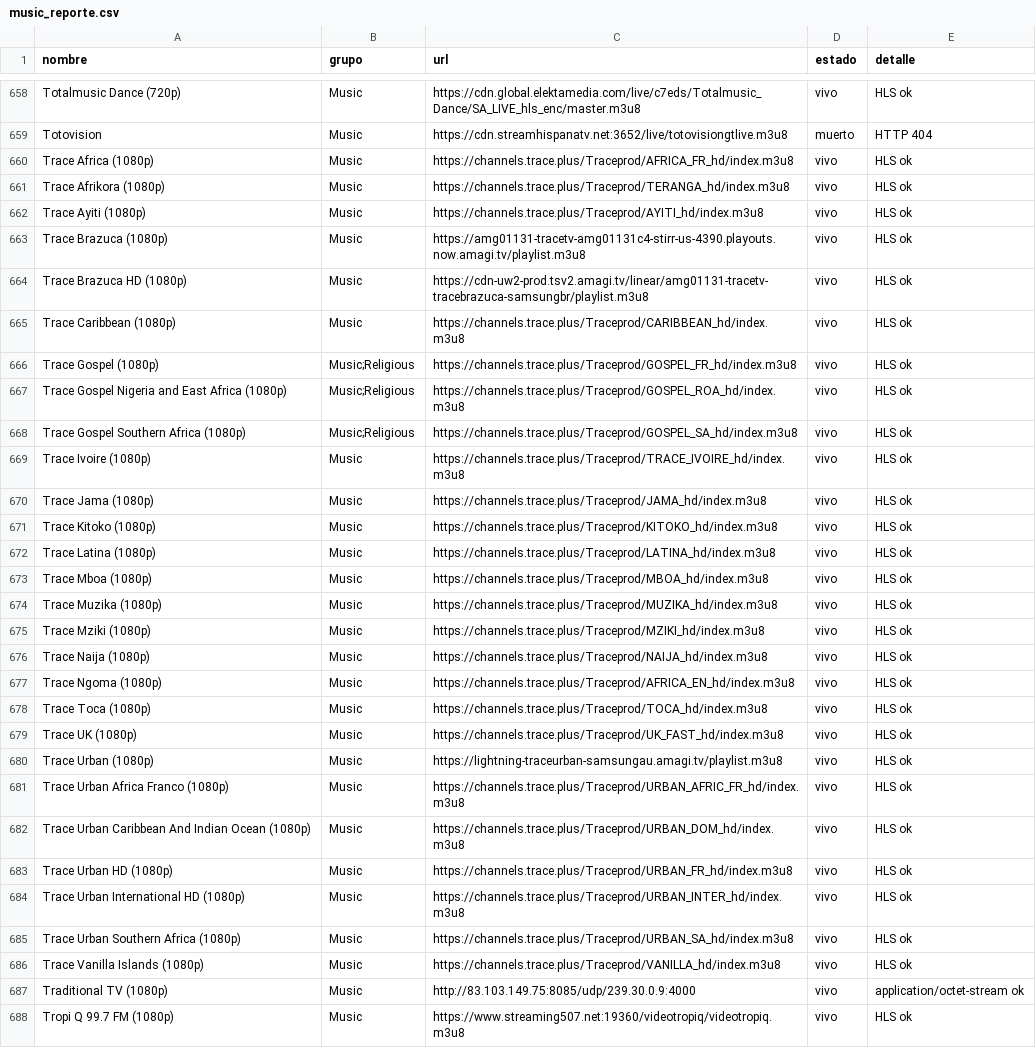
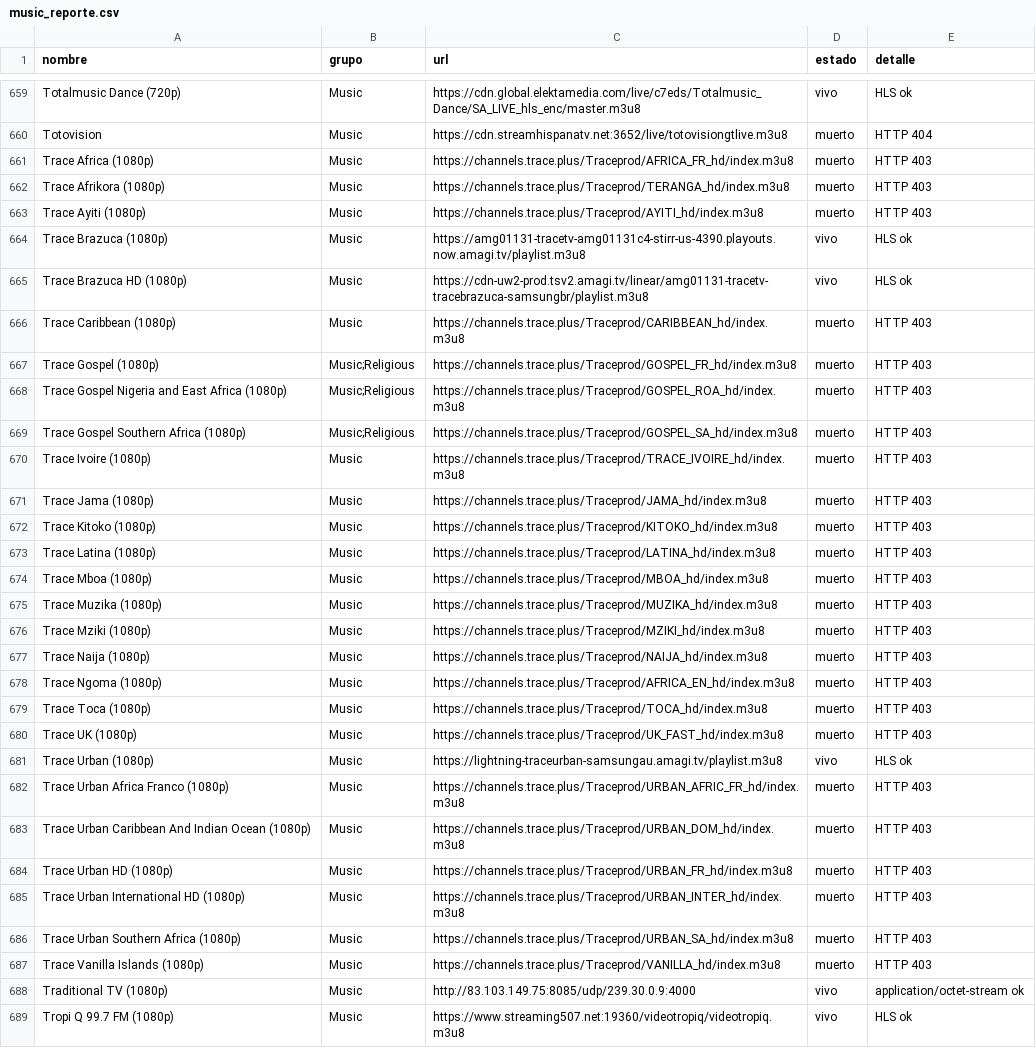
Before and after one commit to hamunoz/Tawyers-IPTV, a CSV file: lists/music_reporte.csv, drawn as a sheet; only a part is shown, gaps mark what is left out; the diff covers the shown part only.

```diff
--- a/lists/music_reporte.csv
+++ b/lists/music_reporte.csv
@@ -659,29 +660,29 @@ Totalmusic Dance (720p),Music,https://cdn.global.elektamedia.com/live/c7eds/Tota
 Totovision,Music,https://cdn.streamhispanatv.net:3652/live/totovisiongtlive.m3u8,muerto,HTTP 404
-Trace Africa (1080p),Music,https://channels.trace.plus/Traceprod/AFRICA_FR_hd/index.m3u8,vivo,HLS ok
-Trace Afrikora (1080p),Music,https://channels.trace.plus/Traceprod/TERANGA_hd/index.m3u8,vivo,HLS ok
-Trace Ayiti (1080p),Music,https://channels.trace.plus/Traceprod/AYITI_hd/index.m3u8,vivo,HLS ok
+Trace Africa (1080p),Music,https://channels.trace.plus/Traceprod/AFRICA_FR_hd/index.m3u8,muerto,HTTP 403
+Trace Afrikora (1080p),Music,https://channels.trace.plus/Traceprod/TERANGA_hd/index.m3u8,muerto,HTTP 403
+Trace Ayiti (1080p),Music,https://channels.trace.plus/Traceprod/AYITI_hd/index.m3u8,muerto,HTTP 403
 Trace Brazuca (1080p),Music,https://amg01131-tracetv-amg01131c4-stirr-us-4390.playouts.now.amagi.tv/playlist.m3u8,vivo,HLS ok
 Trace Brazuca HD (1080p),Music,https://cdn-uw2-prod.tsv2.amagi.tv/linear/amg01131-tracetv-tracebrazuca-samsungbr/playlist.m3u8,vivo,HLS ok
-Trace Caribbean (1080p),Music,https://channels.trace.plus/Traceprod/CARIBBEAN_hd/index.m3u8,vivo,HLS ok
-Trace Gospel (1080p),Music;Religious,https://channels.trace.plus/Traceprod/GOSPEL_FR_hd/index.m3u8,vivo,HLS ok
-Trace Gospel Nigeria and East Africa (1080p),Music;Religious,https://channels.trace.plus/Traceprod/GOSPEL_ROA_hd/index.m3u8,vivo,HLS ok
-Trace Gospel Southern Africa (1080p),Music;Religious,https://channels.trace.plus/Traceprod/GOSPEL_SA_hd/index.m3u8,vivo,HLS ok
-Trace Ivoire (1080p),Music,https://channels.trace.plus/Traceprod/TRACE_IVOIRE_hd/index.m3u8,vivo,HLS ok
-Trace Jama (1080p),Music,https://channels.trace.plus/Traceprod/JAMA_hd/index.m3u8,vivo,HLS ok
-Trace Kitoko (1080p),Music,https://channels.trace.plus/Traceprod/KITOKO_hd/index.m3u8,vivo,HLS ok
-Trace Latina (1080p),Music,https://channels.trace.plus/Traceprod/LATINA_hd/index.m3u8,vivo,HLS ok
-Trace Mboa (1080p),Music,https://channels.trace.plus/Traceprod/MBOA_hd/index.m3u8,vivo,HLS ok
-Trace Muzika (1080p),Music,https://channels.trace.plus/Traceprod/MUZIKA_hd/index.m3u8,vivo,HLS ok
-Trace Mziki (1080p),Music,https://channels.trace.plus/Traceprod/MZIKI_hd/index.m3u8,vivo,HLS ok
-Trace Naija (1080p),Music,https://channels.trace.plus/Traceprod/NAIJA_hd/index.m3u8,vivo,HLS ok
-Trace Ngoma (1080p),Music,https://channels.trace.plus/Traceprod/AFRICA_EN_hd/index.m3u8,vivo,HLS ok
-Trace Toca (1080p),Music,https://channels.trace.plus/Traceprod/TOCA_hd/index.m3u8,vivo,HLS ok
-Trace UK (1080p),Music,https://channels.trace.plus/Traceprod/UK_FAST_hd/index.m3u8,vivo,HLS ok
+Trace Caribbean (1080p),Music,https://channels.trace.plus/Traceprod/CARIBBEAN_hd/index.m3u8,muerto,HTTP 403
+Trace Gospel (1080p),Music;Religious,https://channels.trace.plus/Traceprod/GOSPEL_FR_hd/index.m3u8,muerto,HTTP 403
+Trace Gospel Nigeria and East Africa (1080p),Music;Religious,https://channels.trace.plus/Traceprod/GOSPEL_ROA_hd/index.m3u8,muerto,HTTP 403
+Trace Gospel Southern Africa (1080p),Music;Religious,https://channels.trace.plus/Traceprod/GOSPEL_SA_hd/index.m3u8,muerto,HTTP 403
+Trace Ivoire (1080p),Music,https://channels.trace.plus/Traceprod/TRACE_IVOIRE_hd/index.m3u8,muerto,HTTP 403
+Trace Jama (1080p),Music,https://channels.trace.plus/Traceprod/JAMA_hd/index.m3u8,muerto,HTTP 403
+Trace Kitoko (1080p),Music,https://channels.trace.plus/Traceprod/KITOKO_hd/index.m3u8,muerto,HTTP 403
+Trace Latina (1080p),Music,https://channels.trace.plus/Traceprod/LATINA_hd/index.m3u8,muerto,HTTP 403
+Trace Mboa (1080p),Music,https://channels.trace.plus/Traceprod/MBOA_hd/index.m3u8,muerto,HTTP 403
+Trace Muzika (1080p),Music,https://channels.trace.plus/Traceprod/MUZIKA_hd/index.m3u8,muerto,HTTP 403
+Trace Mziki (1080p),Music,https://channels.trace.plus/Traceprod/MZIKI_hd/index.m3u8,muerto,HTTP 403
+Trace Naija (1080p),Music,https://channels.trace.plus/Traceprod/NAIJA_hd/index.m3u8,muerto,HTTP 403
+Trace Ngoma (1080p),Music,https://channels.trace.plus/Traceprod/AFRICA_EN_hd/index.m3u8,muerto,HTTP 403
+Trace Toca (1080p),Music,https://channels.trace.plus/Traceprod/TOCA_hd/index.m3u8,muerto,HTTP 403
+Trace UK (1080p),Music,https://channels.trace.plus/Traceprod/UK_FAST_hd/index.m3u8,muerto,HTTP 403
 Trace Urban (1080p),Music,https://lightning-traceurban-samsungau.amagi.tv/playlist.m3u8,vivo,HLS ok
-Trace Urban Africa Franco (1080p),Music,https://channels.trace.plus/Traceprod/URBAN_AFRIC_FR_hd/index.m3u8,vivo,HLS ok
-Trace Urban Caribbean And Indian Ocean (1080p),Music,https://channels.trace.plus/Traceprod/URBAN_DOM_hd/index.m3u8,vivo,HLS ok
-Trace Urban HD (1080p),Music,https://channels.trace.plus/Traceprod/URBAN_FR_hd/index.m3u8,vivo,HLS ok
-Trace Urban International HD (1080p),Music,https://channels.trace.plus/Traceprod/URBAN_INTER_hd/index.m3u8,vivo,HLS ok
-Trace Urban Southern Africa (1080p),Music,https://channels.trace.plus/Traceprod/URBAN_SA_hd/index.m3u8,vivo,HLS ok
-Trace Vanilla Islands (1080p),Music,https://channels.trace.plus/Traceprod/VANILLA_hd/index.m3u8,vivo,HLS ok
+Trace Urban Africa Franco (1080p),Music,https://channels.trace.plus/Traceprod/URBAN_AFRIC_FR_hd/index.m3u8,muerto,HTTP 403
+Trace Urban Caribbean And Indian Ocean (1080p),Music,https://channels.trace.plus/Traceprod/URBAN_DOM_hd/index.m3u8,muerto,HTTP 403
+Trace Urban HD (1080p),Music,https://channels.trace.plus/Traceprod/URBAN_FR_hd/index.m3u8,muerto,HTTP 403
+Trace Urban International HD (1080p),Music,https://channels.trace.plus/Traceprod/URBAN_INTER_hd/index.m3u8,muerto,HTTP 403
+Trace Urban Southern Africa (1080p),Music,https://channels.trace.plus/Traceprod/URBAN_SA_hd/index.m3u8,muerto,HTTP 403
+Trace Vanilla Islands (1080p),Music,https://channels.trace.plus/Traceprod/VANILLA_hd/index.m3u8,muerto,HTTP 403
 Traditional TV (1080p),Music,http://83.103.149.75:8085/udp/239.30.0.9:4000,vivo,application/octet-stream ok
```
Also changed, not shown: 1 added row, 1 removed row and 69 edited cells elsewhere in this file, 2 other files.
